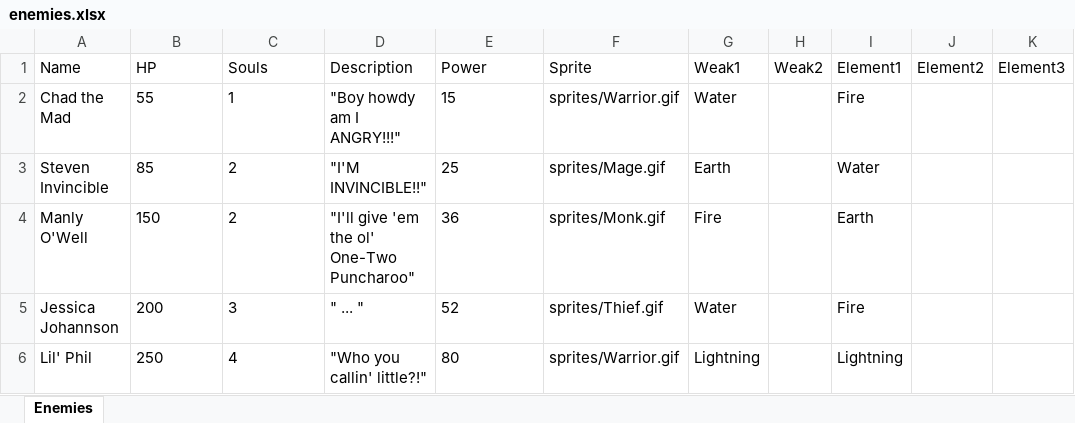
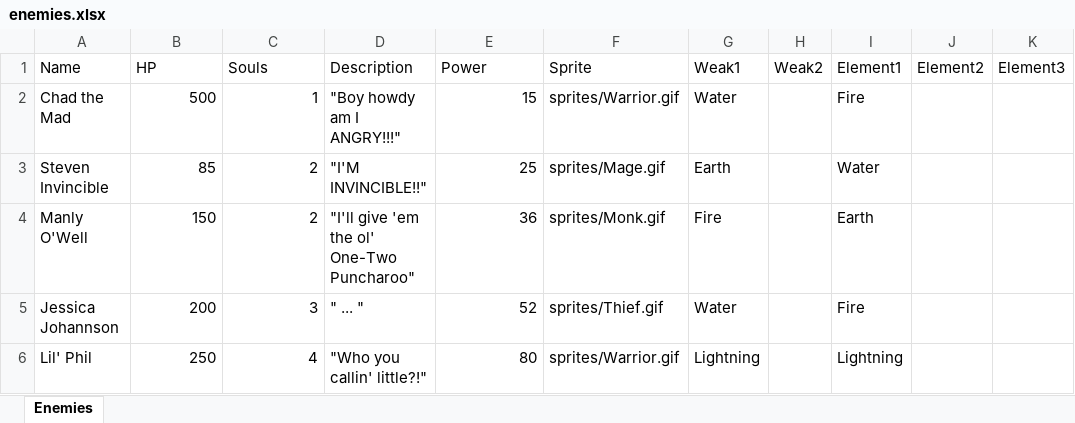
Before and after one commit to wwestfall91/Wade.Land, an Excel workbook: public/enemies.xlsx, sheet Enemies, drawn as a sheet; values as stored, in another font and other column widths than the file's, no borders; the diff names each change by its address in the sheet, - before the commit and + after, or states it on an @@ line.

```diff
--- a/public/enemies.xlsx (sheet Enemies)
+++ b/public/enemies.xlsx (sheet Enemies)
-B2 (HP): 55
+B2 (HP): 500
-C2 alignment: left
+C2 alignment: right
-E2:E6 alignment: left
+E2:E6 alignment: right
-B3:C6 alignment: left
+B3:C6 alignment: right
```
Also changed, not shown: 5 other files.
